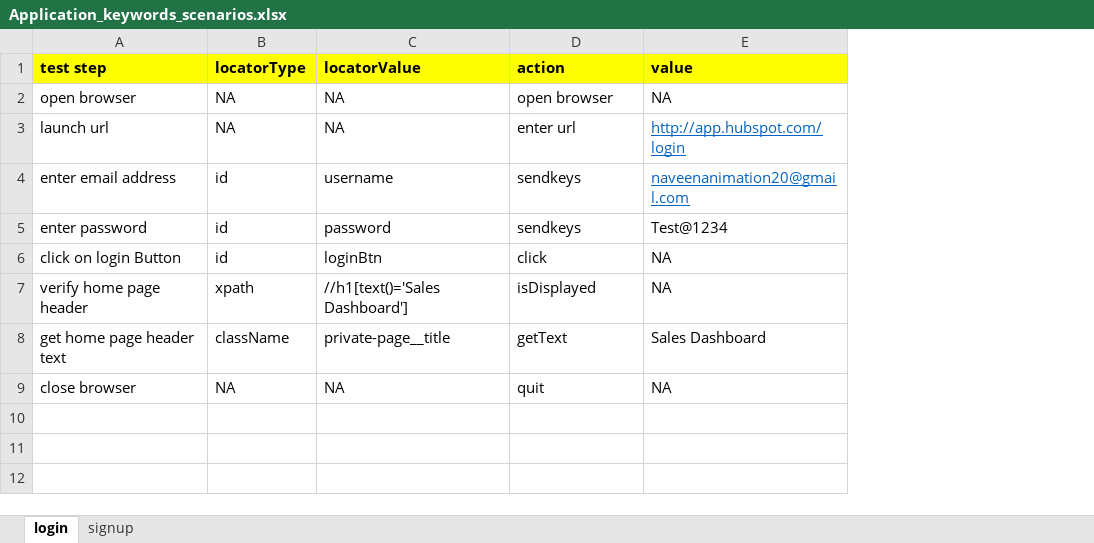
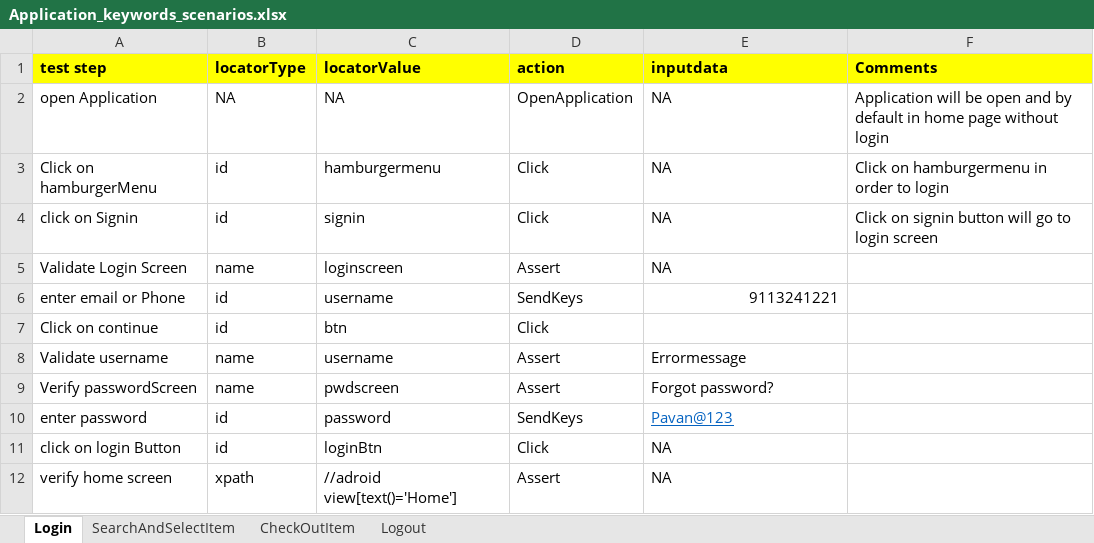
Before and after one commit to qa1pavangmailcom/SoftVision, an Excel workbook: src/main/java/com/qa/keyword/scenarios/Application_keywords_scenarios.xlsx, sheet Login, drawn as a sheet; values as stored, in another font and other column widths than the file's, no borders; removed rows and columns are numbered as before the commit, all else as after; the diff names each change by its address in the sheet, - before the commit and + after, or states it on an @@ line.

```diff
--- a/src/main/java/com/qa/keyword/scenarios/Application_keywords_scenarios.xlsx (sheet Login)
+++ b/src/main/java/com/qa/keyword/scenarios/Application_keywords_scenarios.xlsx (sheet Login)
-sheet tab: login
+sheet tab: Login
-sheet tab: signup
+sheet tab: SearchAndSelectItem
+sheet tab: CheckOutItem
+sheet tab: Logout
+column F (Comments), row 2: Application will be open and by default in home page without login
-E1: value
+E1: inputdata
-A2 (test step): open browser
+A2 (test step): open Application
-D2 (action): open browser
+D2 (action): OpenApplication
-row 3: launch url | NA | NA | enter url | http://app.hubspot.com/login
+row 3: Click on hamburgerMenu | id | hamburgermenu | Click | NA | Click on hamburgermenu in order to login
+row 4: click on Signin | id | signin | Click | NA | Click on signin button will go to login screen
+row 5: Validate Login Screen | name | loginscreen | Assert | NA
-A6 (test step): enter email address
+A6 (test step): enter email or Phone
-D6 (action): sendkeys
+D6 (action): SendKeys
-E6 (inputdata): naveenanimation20@gmail.com
+E6 (inputdata): 9113241221
@@ E6 underline: on → off, text colour: #0563C1 → black @@
+row 7: Click on continue | id | btn | Click
+row 8: Validate username | name | username | Assert | Errormessage
+row 9: Verify passwordScreen | name | pwdscreen | Assert | Forgot password?
-D10 (action): sendkeys
+D10 (action): SendKeys
-E10 (inputdata): Test@1234
+E10 (inputdata): Pavan@123
@@ E10 underline: off → on, text colour: black → #0563C1 @@
-D11 (action): click
+D11 (action): Click
-A12 (test step): verify home page header
+A12 (test step): verify home screen
-C12 (locatorValue): //h1[text()='Sales Dashboard']
+C12 (locatorValue): //adroid view[text()='Home']
-D12 (action): isDisplayed
+D12 (action): Assert
-row 8: get home page header text | className | private-page__title | getText | Sales Dashboard
-row 9: close browser | NA | NA | quit | NA
```
Also changed, not shown: sheet SearchAndSelectItem, target/classes/com/qa/keyword/scenarios/Application_keywords_scenarios.xlsx, 17 other files.
